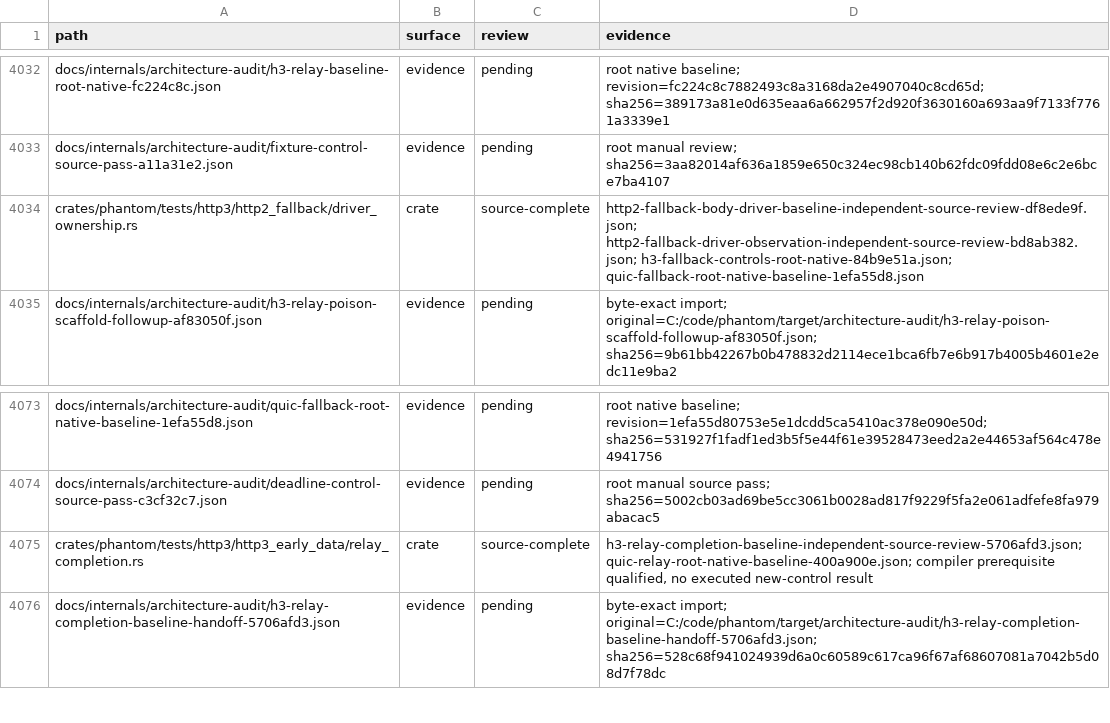
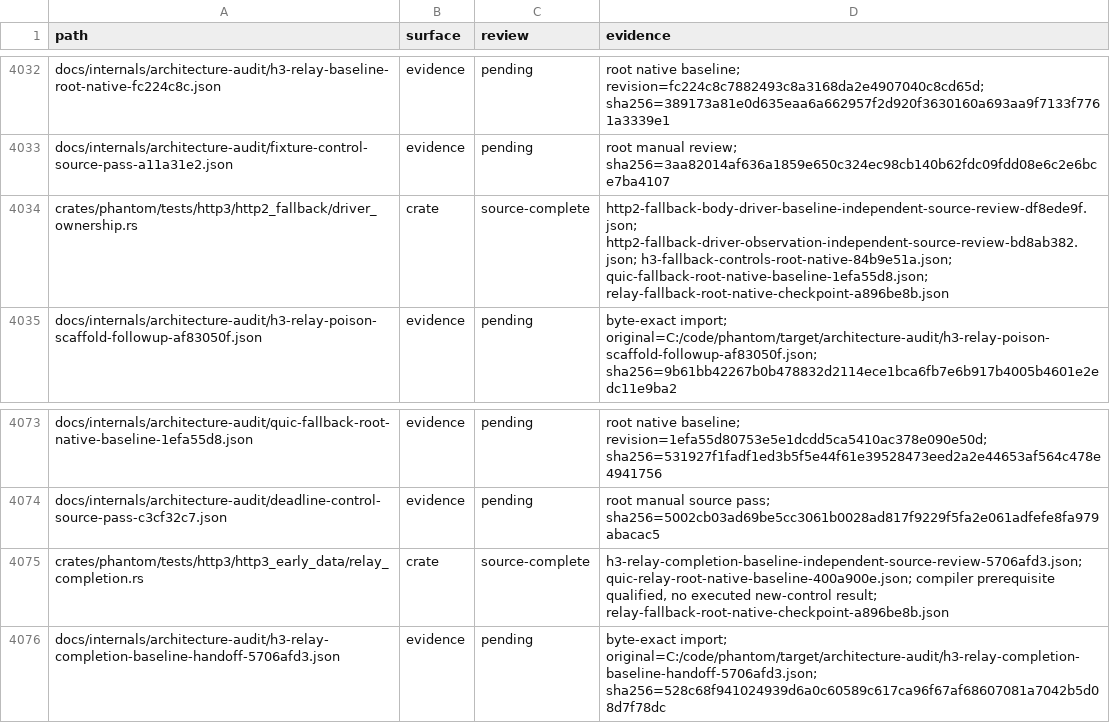
Before and after one commit to bywayhq/phantom, a TSV file: docs/internals/architecture-audit/inventory.tsv, drawn as a sheet; only a part is shown, gaps mark what is left out; the diff covers the shown part only.

Commit message:
docs(audit): record the fallback repair and relay causal failures

```diff
--- a/docs/internals/architecture-audit/inventory.tsv
+++ b/docs/internals/architecture-audit/inventory.tsv
@@ -4033,3 +4033,3 @@ docs/internals/architecture-audit/h3-relay-baseline-root-native-fc224c8c.json	ev
 docs/internals/architecture-audit/fixture-control-source-pass-a11a31e2.json	evidence	pending	root manual review; sha256=3aa82014af636a1859e650c324ec98cb140b62fdc09fdd08e6c2e6bce7ba4107
-crates/phantom/tests/http3/http2_fallback/driver_ownership.rs	crate	source-complete	http2-fallback-body-driver-baseline-independent-source-review-df8ede9f.json; http2-fallback-driver-observation-independent-source-review-bd8ab382.json; h3-fallback-controls-root-native-84b9e51a.json; quic-fallback-root-native-baseline-1efa55d8.json
+crates/phantom/tests/http3/http2_fallback/driver_ownership.rs	crate	source-complete	http2-fallback-body-driver-baseline-independent-source-review-df8ede9f.json; http2-fallback-driver-observation-independent-source-review-bd8ab382.json; h3-fallback-controls-root-native-84b9e51a.json; quic-fallback-root-native-baseline-1efa55d8.json; relay-fallback-root-native-checkpoint-a896be8b.json
 docs/internals/architecture-audit/h3-relay-poison-scaffold-followup-af83050f.json	evidence	pending	byte-exact import; original=C:/code/phantom/target/architecture-audit/h3-relay-poison-scaffold-followup-af83050f.json; sha256=9b61bb42267b0b478832d2114ece1bca6fb7e6b917b4005b4601e2edc11e9ba2
@@ -4074,3 +4074,3 @@ docs/internals/architecture-audit/quic-fallback-root-native-baseline-1efa55d8.js
 docs/internals/architecture-audit/deadline-control-source-pass-c3cf32c7.json	evidence	pending	root manual source pass; sha256=5002cb03ad69be5cc3061b0028ad817f9229f5fa2e061adfefe8fa979abacac5
-crates/phantom/tests/http3/http3_early_data/relay_completion.rs	crate	source-complete	h3-relay-completion-baseline-independent-source-review-5706afd3.json; quic-relay-root-native-baseline-400a900e.json; compiler prerequisite qualified, no executed new-control result
+crates/phantom/tests/http3/http3_early_data/relay_completion.rs	crate	source-complete	h3-relay-completion-baseline-independent-source-review-5706afd3.json; quic-relay-root-native-baseline-400a900e.json; compiler prerequisite qualified, no executed new-control result; relay-fallback-root-native-checkpoint-a896be8b.json
 docs/internals/architecture-audit/h3-relay-completion-baseline-handoff-5706afd3.json	evidence	pending	byte-exact import; original=C:/code/phantom/target/architecture-audit/h3-relay-completion-baseline-handoff-5706afd3.json; sha256=528c68f941024939d6a0c60589c617ca96f67af68607081a7042b5d08d7f78dc
```
Also changed, not shown: 13 added rows and 3 edited cells elsewhere in this file, 15 other files.
